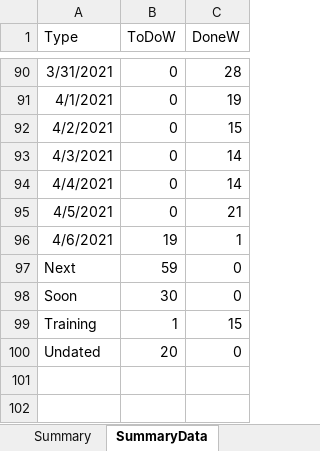
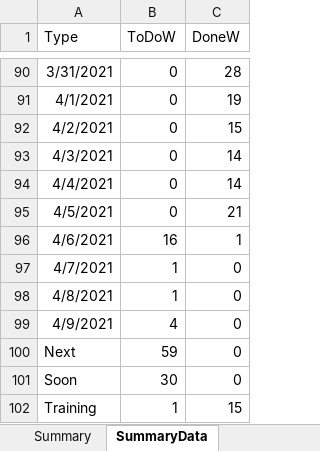
Before and after one commit to vflopez77/Accomplishments, an Excel workbook: AccomplishmentsV5.xlsm, sheet SummaryData, drawn as a sheet; only a part is shown, gaps mark what is left out; the shorter side is filled out with more unchanged rows; values as stored, in another font and other column widths than the file's, no borders; the diff names each change by its address in the sheet, - before the commit and + after, or states it on an @@ line.

```diff
--- a/AccomplishmentsV5.xlsm (sheet SummaryData)
+++ b/AccomplishmentsV5.xlsm (sheet SummaryData)
-B96 (ToDoW): 19
+B96 (ToDoW): 16
+row 97: 4/7/2021 | 1 | 0
+row 98: 4/8/2021 | 1 | 0
+row 99: 4/9/2021 | 4 | 0
```
Also changed, not shown: sheet ProcessedData, sheet RawData, sheet Summary, charts or pictures, 2 other files.
